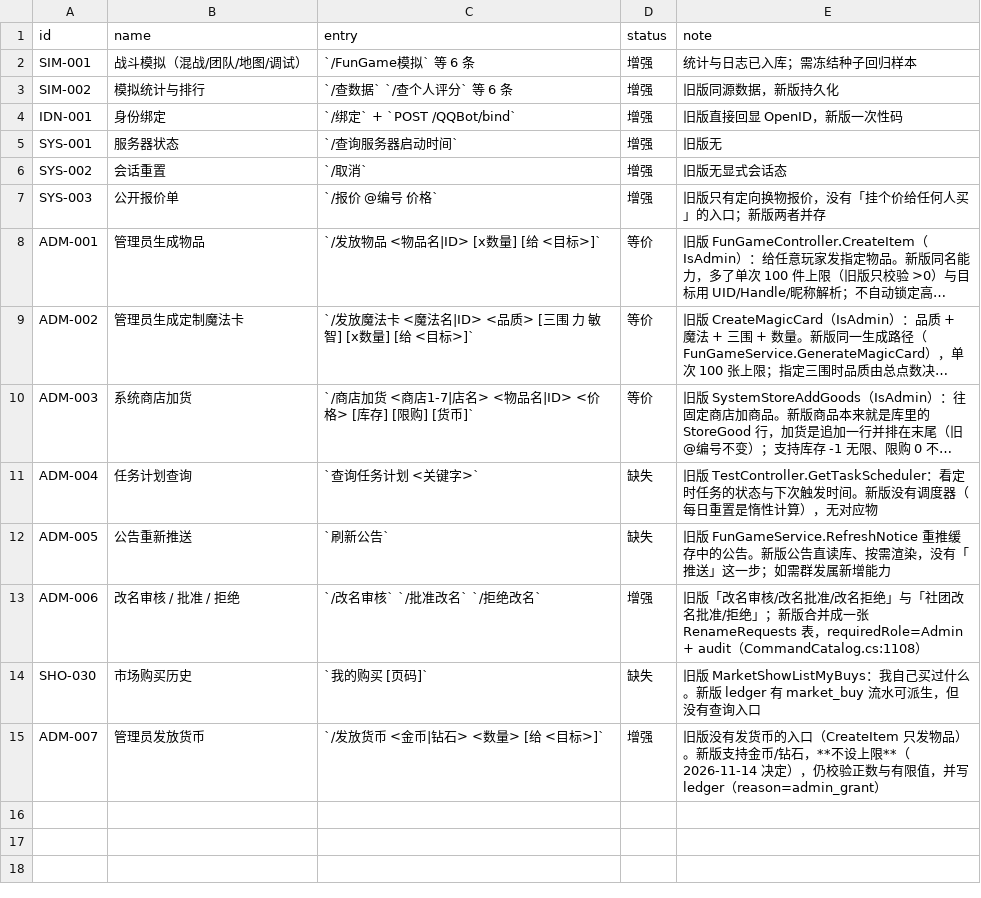
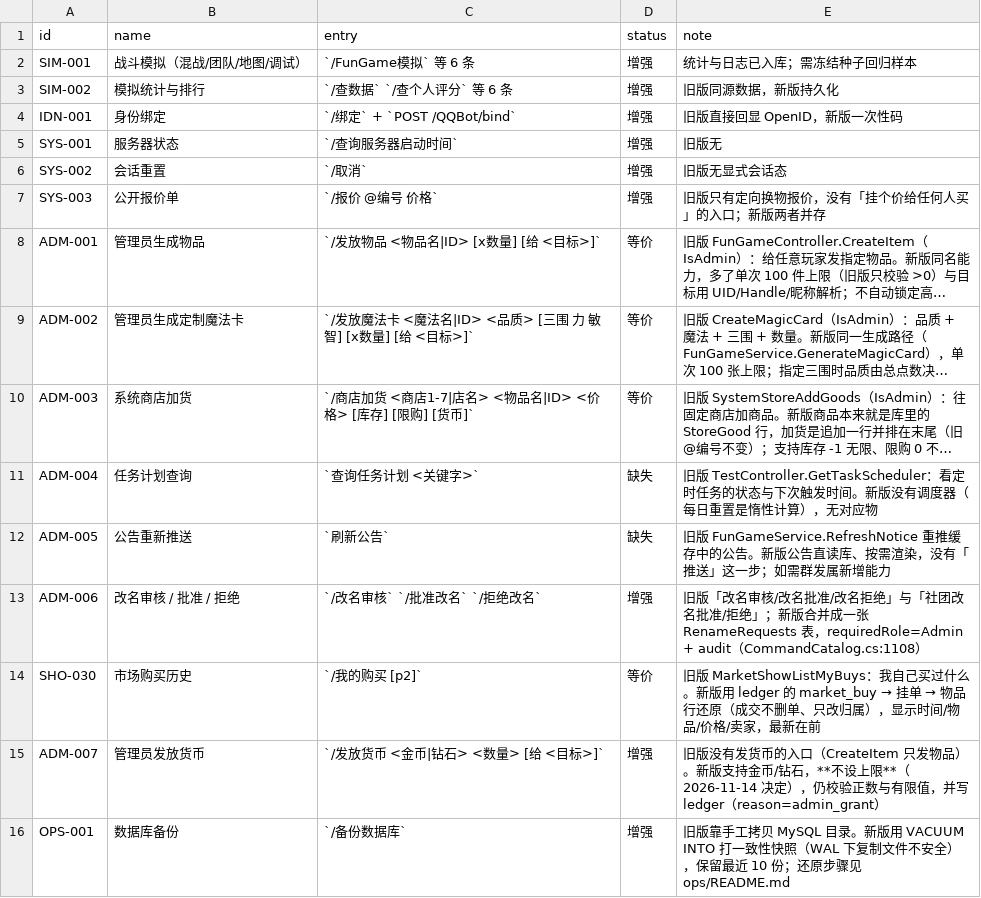
Before and after one commit to candy-cottage/oshima-bot, a TSV file: migration/matrix_external.tsv, drawn as a sheet; long unchanged cells end in ….

Commit message:
feat(ops): market purchase history and a backup you can actually restore from
建议顺序第 4、5 项。

我的购买（SHO-030，旧版 MarketShowListMyBuys）
- 数据本来就在：成交时挂单不删（Status=1）、物品行只改 UserId，
  所以 ledger(market_buy) → 挂单 → 物品行能完整还原「买了什么、多少钱、跟谁买的」。
- `/我的购买 [p2]`：时间/物品/价格/卖家，最新在前，最多 50 条，底部给合计。
- 测试覆盖：买两件后顺序与金额正确、卖家自己的历史为空、没买过时为空列表。

数据库备份（运维）
- `/备份数据库`（管理员）：用 SQLite 的 VACUUM INTO 打一致性快照，而不是复制文件——
  库开着 WAL，直接拷可能拿到只写了一半的页。路径走参数绑定，不拼 SQL。
- 落到 Database:BackupDirectory（默认 backups/），文件名带毫秒（连打两次不撞名），
  自动保留最近 10 份。
- ops/README.md：备份方式（运行中 / 停机）、还原步骤、还原后抽查清单、演练记录表。
- ops/restore-db.ps1：检查服务是否在跑 → 另存 before-restore-*.db → 删 -wal/-shm → 覆盖。
  边车文件必须删，否则新库会读到旧 WAL 的页。
- 测试：备份文件能被独立打开并读到备份前的数据；12 个旧文件 + 新备份后只剩 10 份。

ADM-004 / ADM-005 判定「不适用」并写清原因（没有调度器、公告无缓存）。
矩阵外新增 OPS-001，SHO-030 由「缺失」改「等价」。

测试 426 -> 429，命令数 162 -> 164。

```diff
--- a/migration/matrix_external.tsv
+++ b/migration/matrix_external.tsv
@@ -13,3 +13,4 @@ ADM-005	公告重新推送	`刷新公告`	缺失	旧版 FunGameService.RefreshNo
 ADM-006	改名审核 / 批准 / 拒绝	`/改名审核` `/批准改名` `/拒绝改名`	增强	旧版「改名审核/改名批准/改名拒绝」与「社团改名批准/拒绝」；新版合并成一张 RenameRequests 表，requiredRole=Admin + audit（CommandCatalog.cs:1108）
-SHO-030	市场购买历史	`我的购买 [页码]`	缺失	旧版 MarketShowListMyBuys：我自己买过什么。新版 ledger 有 market_buy 流水可派生，但没有查询入口
+SHO-030	市场购买历史	`/我的购买 [p2]`	等价	旧版 MarketShowListMyBuys：我自己买过什么。新版用 ledger 的 market_buy → 挂单 → 物品行还原（成交不删单、只改归属），显示时间/物品/价格/卖家，最新在前
 ADM-007	管理员发放货币	`/发放货币 <金币|钻石> <数量> [给 <目标>]`	增强	旧版没有发货币的入口（CreateItem 只发物品）。新版支持金币/钻石，**不设上限**（2026-11-14 决定），仍校验正数与有限值，并写 ledger（reason=admin_grant）
+OPS-001	数据库备份	`/备份数据库`	增强	旧版靠手工拷贝 MySQL 目录。新版用 VACUUM INTO 打一致性快照（WAL 下复制文件不安全），保留最近 10 份；还原步骤见 ops/README.md
```
Also changed, not shown: 19 other files.
